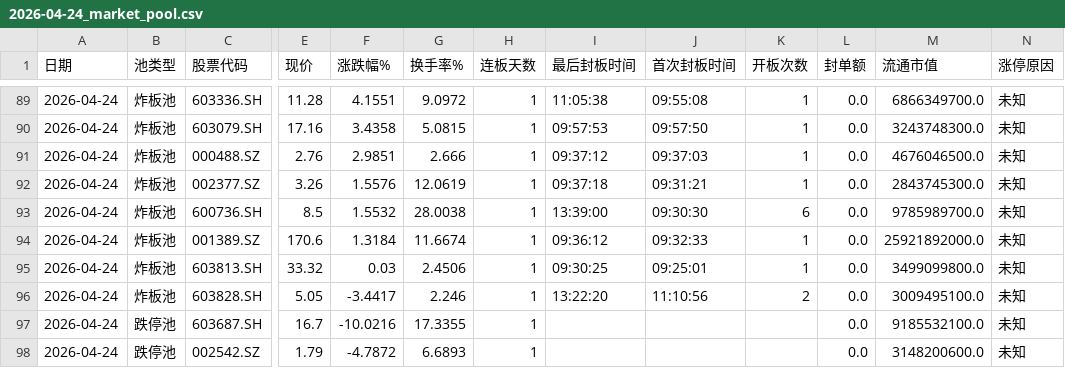
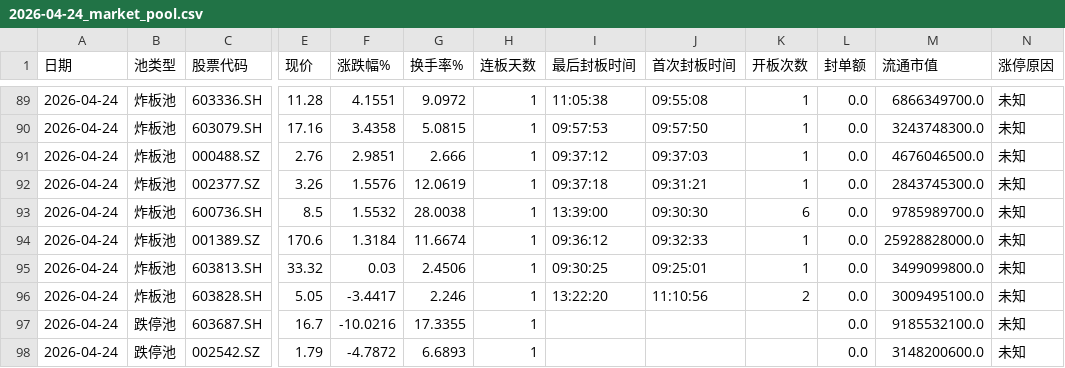
Before and after one commit to z562261070/Cailianpress-Feishu-Bot, a CSV file: output/date/2026-04-24_market_pool.csv, drawn as a sheet; only a part is shown, gaps mark what is left out; the diff names each change by its address in the sheet, - before the commit and + after, or states it on an @@ line.

```diff
--- a/output/date/2026-04-24_market_pool.csv
+++ b/output/date/2026-04-24_market_pool.csv
-M94 (流通市值): 25921892000.0
+M94 (流通市值): 25928828000.0
```
Also changed, not shown: output/date/5day/recent_5days_market_pool.csv, 4 other files.
